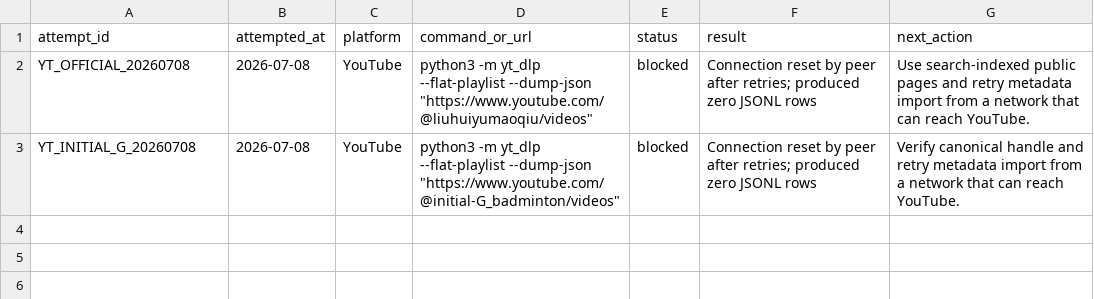
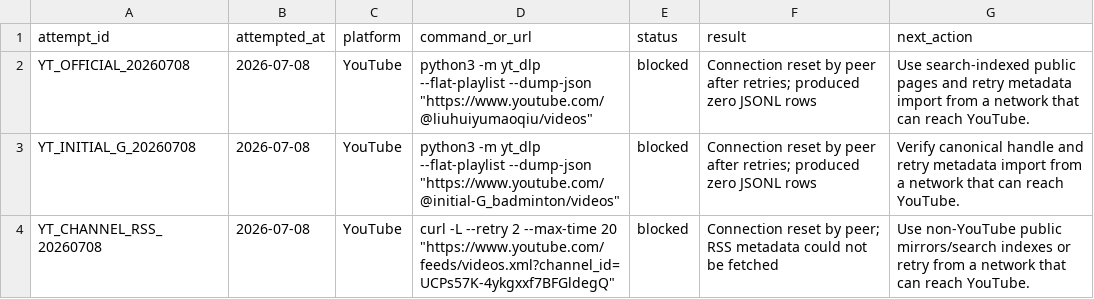
Before and after one commit to jhxu003/BadmintonCoachSkill, a TSV file: data/corpus/public-access-log.tsv, drawn as a sheet.

```diff
--- a/data/corpus/public-access-log.tsv
+++ b/data/corpus/public-access-log.tsv
@@ -3 +3,2 @@ YT_OFFICIAL_20260708	2026-07-08	YouTube	python3 -m yt_dlp --flat-playlist --dump
 YT_INITIAL_G_20260708	2026-07-08	YouTube	python3 -m yt_dlp --flat-playlist --dump-json "https://www.youtube.com/@initial-G_badminton/videos"	blocked	Connection reset by peer after retries; produced zero JSONL rows	Verify canonical handle and retry metadata import from a network that can reach YouTube.
+YT_CHANNEL_RSS_20260708	2026-07-08	YouTube	curl -L --retry 2 --max-time 20 "https://www.youtube.com/feeds/videos.xml?channel_id=UCPs57K-4ykgxxf7BFGldegQ"	blocked	Connection reset by peer; RSS metadata could not be fetched	Use non-YouTube public mirrors/search indexes or retry from a network that can reach YouTube.
```
Also changed, not shown: data/source-index.tsv, 8 other files.
